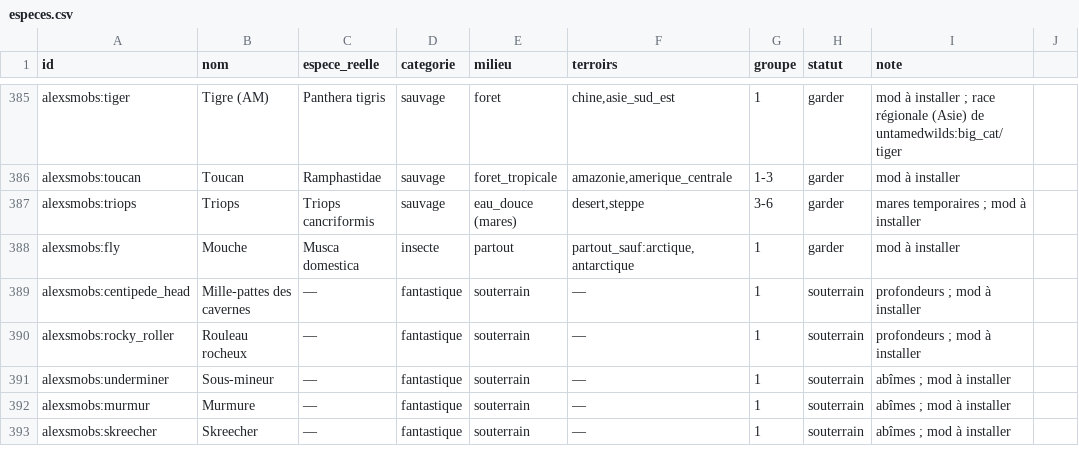
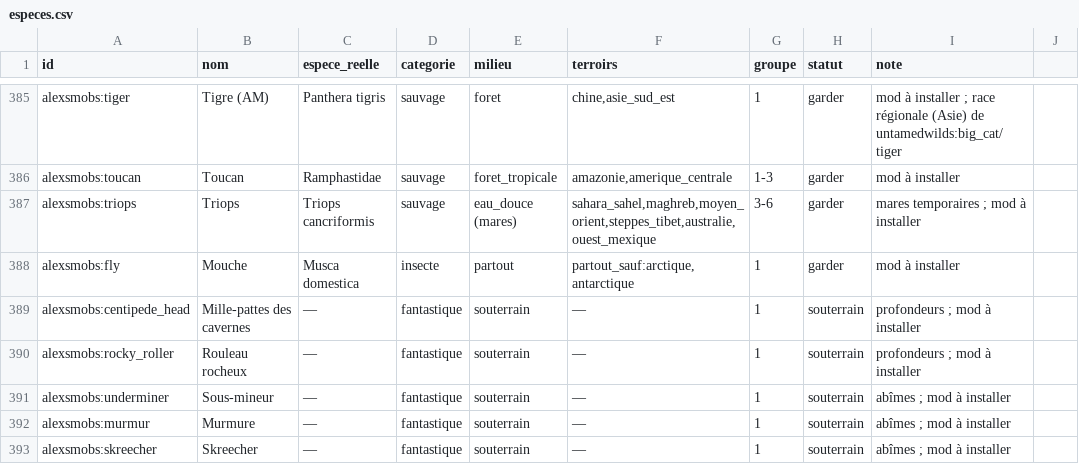
Before and after one commit to theMitch37/domaine-terre, a CSV file: outils/faune/especes.csv, drawn as a sheet; only a part is shown, gaps mark what is left out.

```diff
--- a/outils/faune/especes.csv
+++ b/outils/faune/especes.csv
@@ -386,3 +386,3 @@ alexsmobs:tiger;Tigre (AM);Panthera tigris;sauvage;foret;chine,asie_sud_est;1;ga
 alexsmobs:toucan;Toucan;Ramphastidae;sauvage;foret_tropicale;amazonie,amerique_centrale;1-3;garder;mod à installer
-alexsmobs:triops;Triops;Triops cancriformis;sauvage;eau_douce (mares);desert,steppe;3-6;garder;"mares temporaires ; mod à installer"
+alexsmobs:triops;Triops;Triops cancriformis;sauvage;eau_douce (mares);sahara_sahel,maghreb,moyen_orient,steppes_tibet,australie,ouest_mexique;3-6;garder;"mares temporaires ; mod à installer"
 alexsmobs:fly;Mouche;Musca domestica;insecte;partout;partout_sauf:arctique,antarctique;1;garder;mod à installer
```
Also changed, not shown: outils/faune/zones_bilan.csv, 9 other files.
